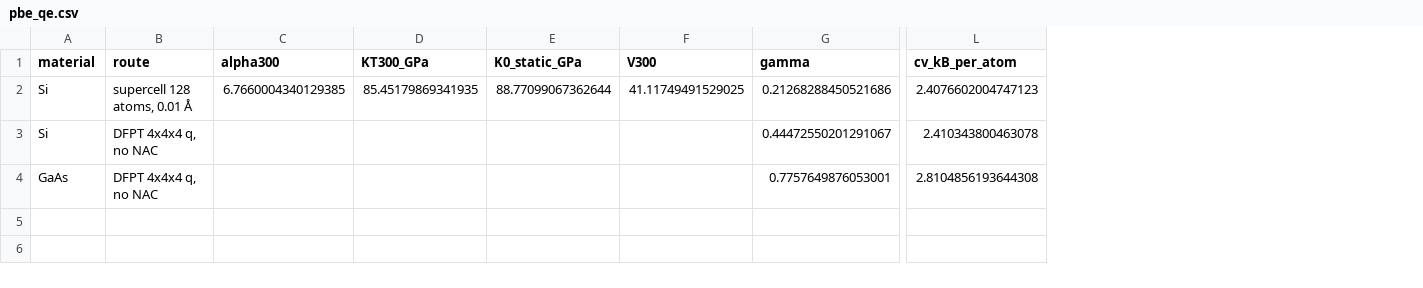
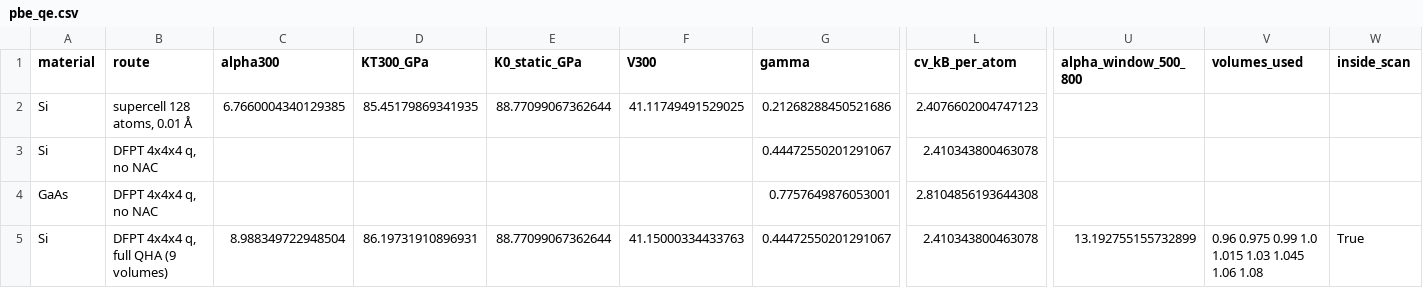
Before and after one commit to anushajain2/beyond-structure-bench, a CSV file: results/matched_dft/pbe_qe.csv, drawn as a sheet; only a part is shown, gaps mark what is left out; rows hold the shown columns only; the diff names each change by its address in the sheet, - before the commit and + after, or states it on an @@ line.

```diff
--- a/results/matched_dft/pbe_qe.csv
+++ b/results/matched_dft/pbe_qe.csv
+column U (alpha_window_500_800), empty
+column V (volumes_used), empty
+column W (inside_scan), empty
+row 5: Si | DFPT 4x4x4 q, full QHA (9 volumes) | 8.988349722948504 | 86.19731910896931 | 88.77099067362644 | 41.15000334433763 | 0.44472550201291067 | 2.410343800463078 | 13.192755155732899 | 0.96 0.975 0.99 1.0 1.015 1.03 1.045 1.06 1.08 | True
```
Also changed, not shown: 3 other files.
